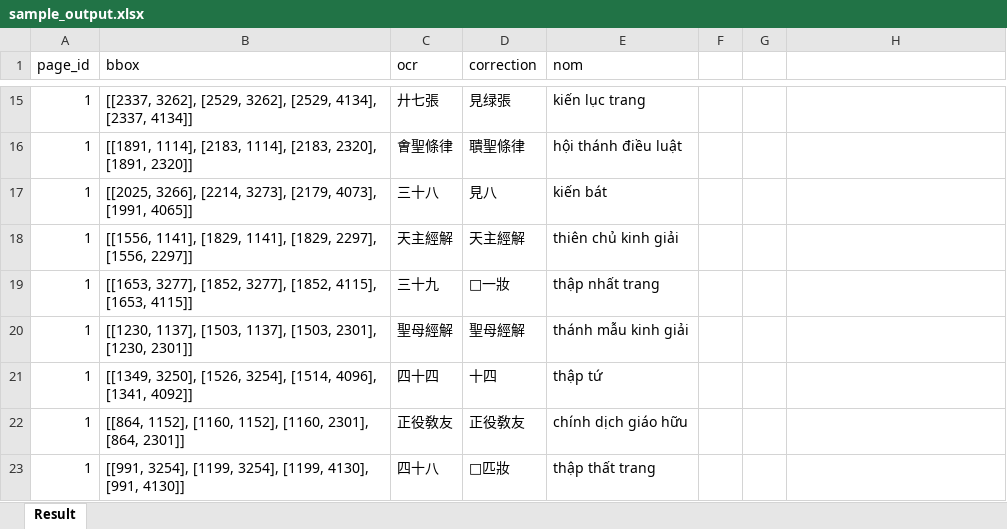
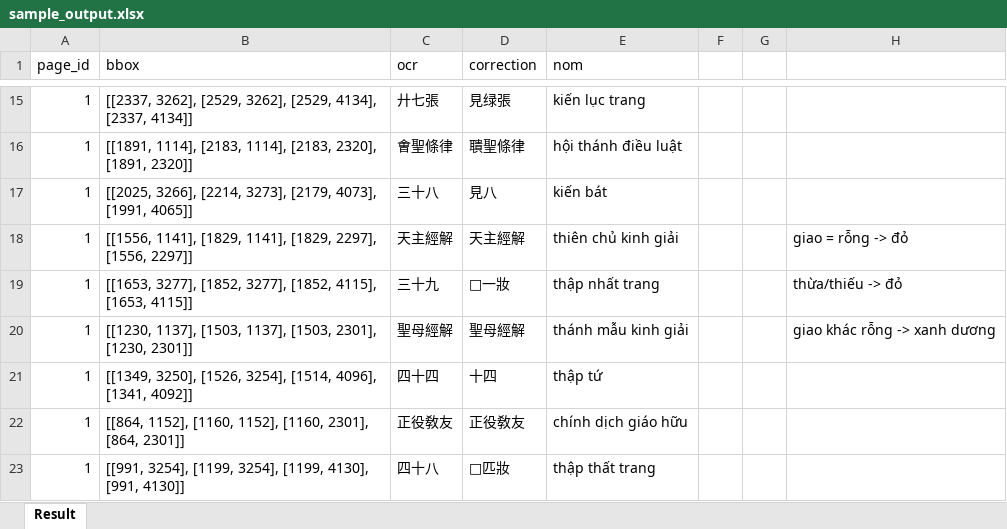
Before and after one commit to davidle2810/multimodal_alignments, an Excel workbook: sample_output.xlsx, sheet Result, drawn as a sheet; only a part is shown, gaps mark what is left out; values as stored, in another font and other column widths than the file's, no borders; the diff names each change by its address in the sheet, - before the commit and + after, or states it on an @@ line.

```diff
--- a/sample_output.xlsx (sheet Result)
+++ b/sample_output.xlsx (sheet Result)
-H18: (empty)
+H18: giao = rỗng -> đỏ
-H19: (empty)
+H19: thừa/thiếu -> đỏ
-H20: (empty)
+H20: giao khác rỗng -> xanh dương
```
Also changed, not shown: 11 other files.
